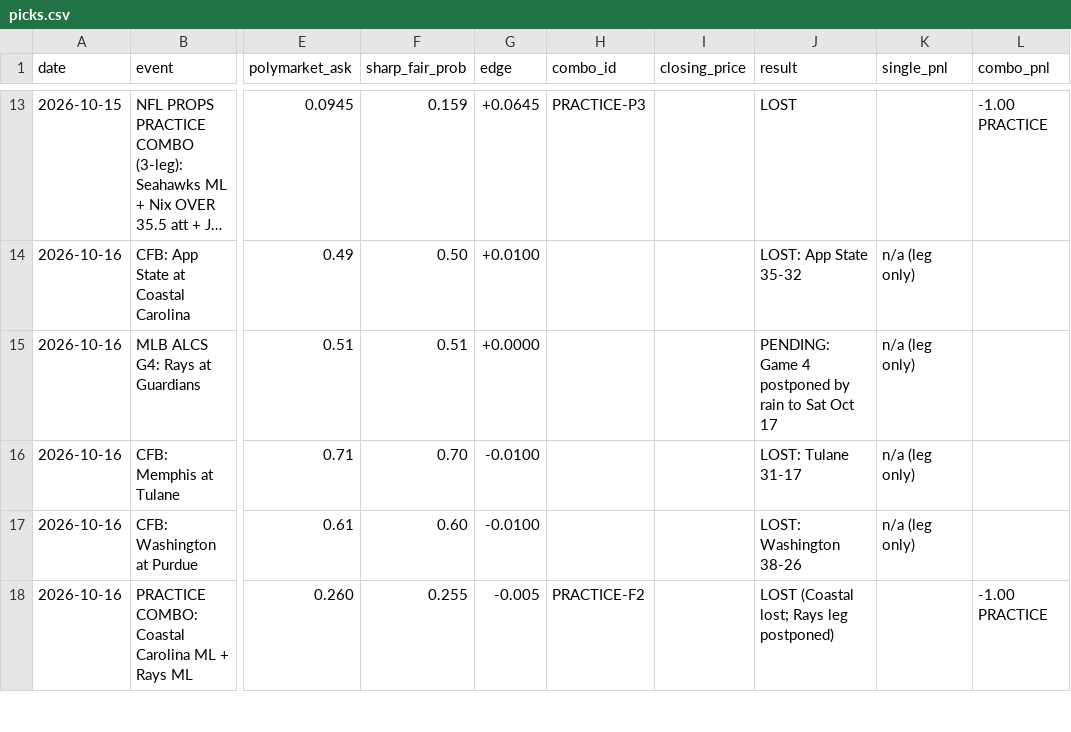
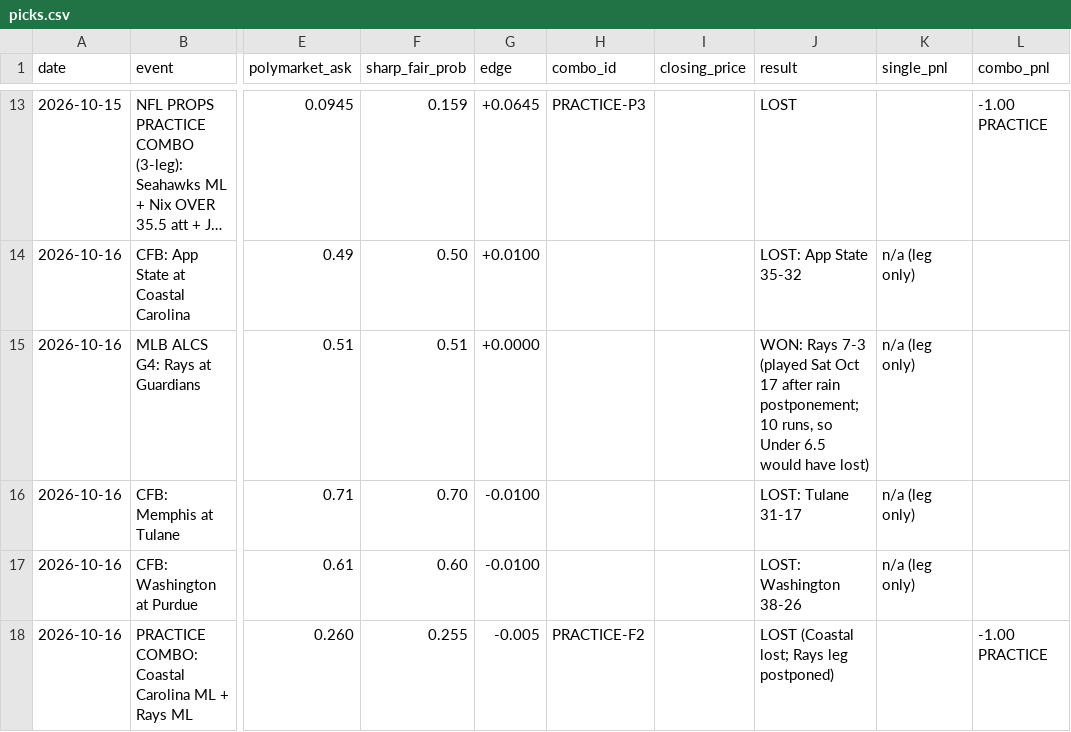
Before and after one commit to stephenahl/tradesheets-network, a CSV file: polymarket/combos/picks.csv, drawn as a sheet; only a part is shown, gaps mark what is left out; long unchanged cells end in …; the diff names each change by its address in the sheet, - before the commit and + after, or states it on an @@ line.

```diff
--- a/polymarket/combos/picks.csv
+++ b/polymarket/combos/picks.csv
-J15 (result): PENDING: Game 4 postponed by rain to Sat Oct 17
+J15 (result): WON: Rays 7-3 (played Sat Oct 17 after rain postponement; 10 runs, so Under 6.5 would have lost)
```
Also changed, not shown: 2 other files.
